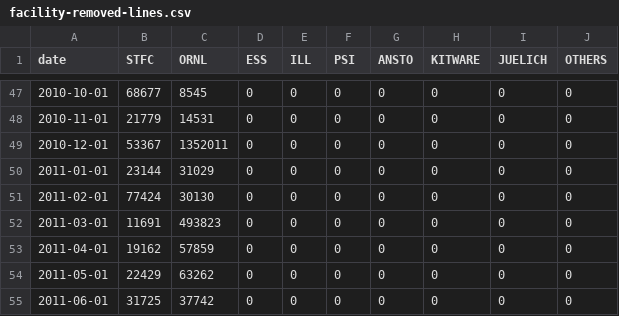
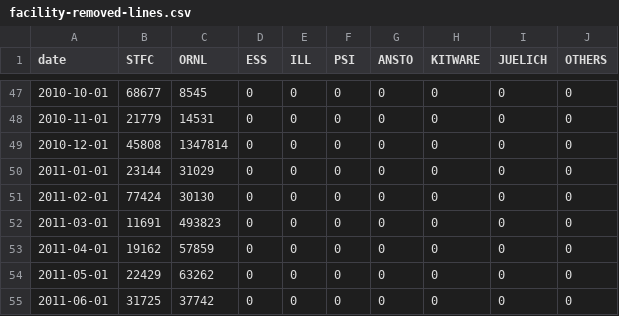
Before and after one commit to mantidproject/documents, a CSV file: Project-Management/reports/facility-removed-lines.csv, drawn as a sheet; only a part is shown, gaps mark what is left out.

```diff
--- a/Project-Management/reports/facility-removed-lines.csv
+++ b/Project-Management/reports/facility-removed-lines.csv
@@ -48,3 +48,3 @@ date,STFC,ORNL,ESS,ILL,PSI,ANSTO,KITWARE,JUELICH,OTHERS
 2010-11-01,21779,14531,0,0,0,0,0,0,0
-2010-12-01,53367,1352011,0,0,0,0,0,0,0
+2010-12-01,45808,1347814,0,0,0,0,0,0,0
 2011-01-01,23144,31029,0,0,0,0,0,0,0
```
Also changed, not shown: Project-Management/reports/facility-added-lines.csv, Project-Management/reports/facility-changed-files.csv.
